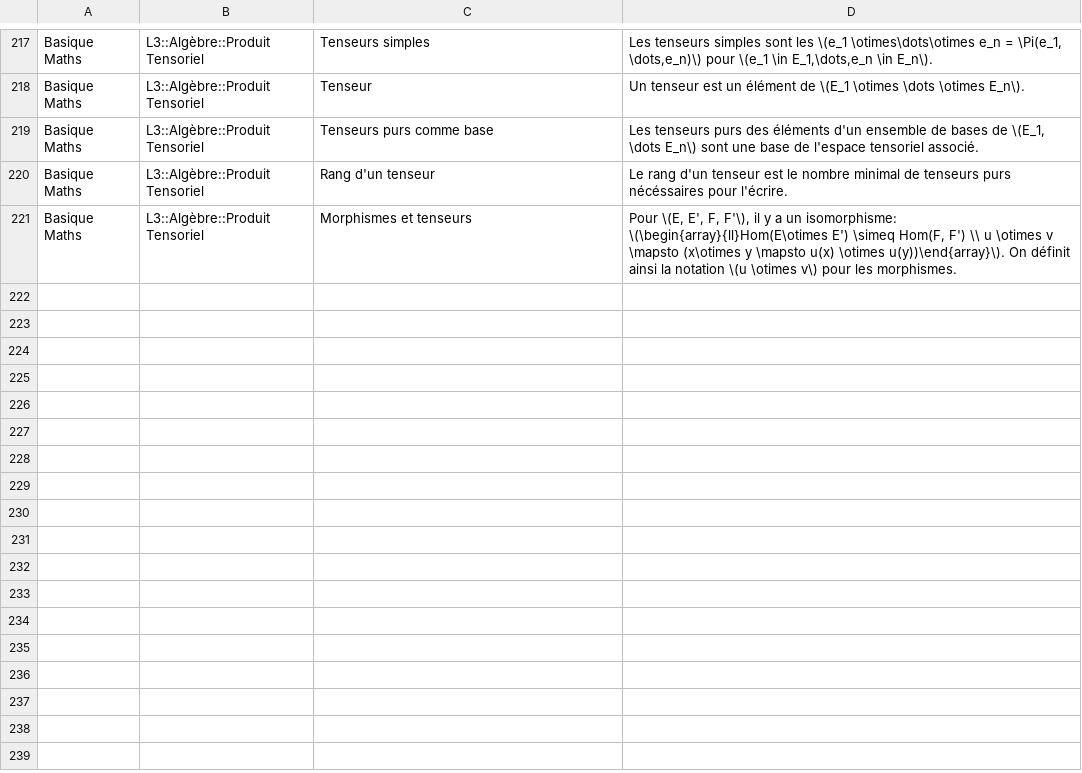
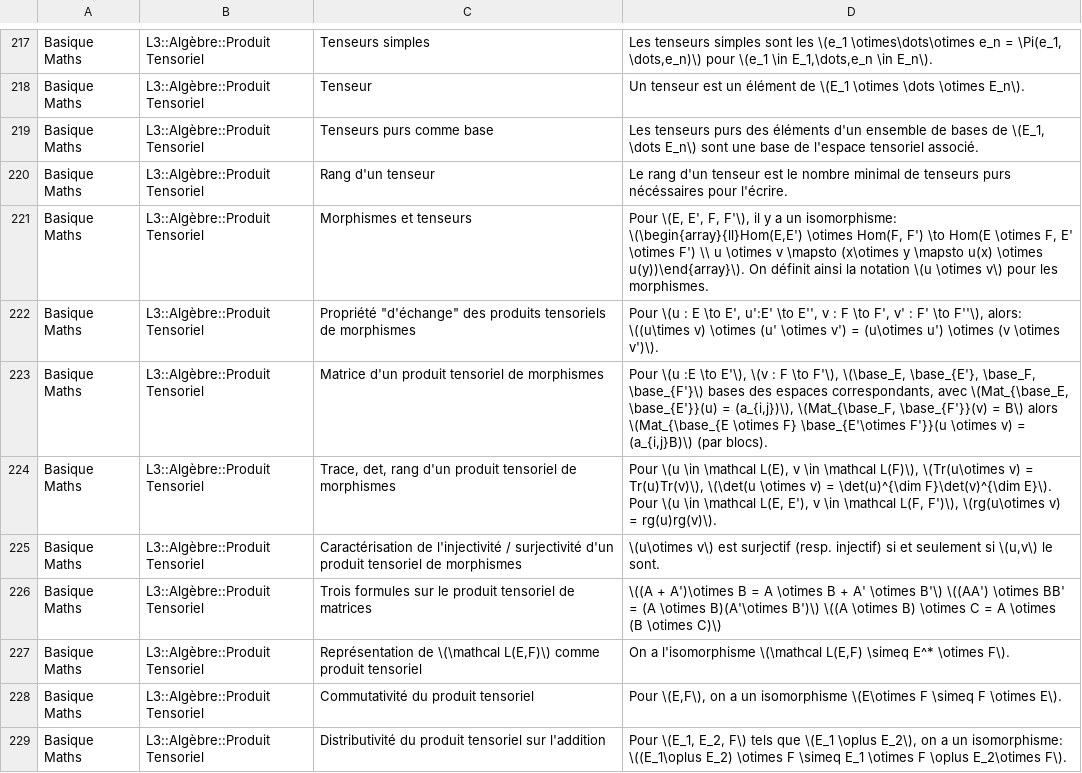
Before and after one commit to Redclem/Anki-Union, a CSV file: L3/Algèbre.csv, drawn as a sheet; only a part is shown, gaps mark what is left out; the diff covers the shown part only.

```diff
--- a/L3/Algèbre.csv
+++ b/L3/Algèbre.csv
@@ -220,2 +220,10 @@ Basique Maths	L3::Algèbre::Produit Tensoriel	Tenseurs purs comme base	Les tense
 Basique Maths	L3::Algèbre::Produit Tensoriel	Rang d'un tenseur	Le rang d'un tenseur est le nombre minimal de tenseurs purs nécéssaires pour l'écrire.
-Basique Maths	L3::Algèbre::Produit Tensoriel	Morphismes et tenseurs	Pour \(E, E', F, F'\), il y a un isomorphisme: \(\begin{array}{ll}Hom(E\otimes E') \simeq Hom(F, F') \\ u \otimes v \mapsto (x\otimes y \mapsto u(x) \otimes u(y))\end{array}\). On définit ainsi la notation \(u \otimes v\) pour les morphismes.
+Basique Maths	L3::Algèbre::Produit Tensoriel	Morphismes et tenseurs	Pour \(E, E', F, F'\), il y a un isomorphisme: \(\begin{array}{ll}Hom(E,E') \otimes Hom(F, F') \to Hom(E \otimes F, E' \otimes F') \\ u \otimes v \mapsto (x\otimes y \mapsto u(x) \otimes u(y))\end{array}\). On définit ainsi la notation \(u \otimes v\) pour les morphismes.
+Basique Maths	L3::Algèbre::Produit Tensoriel	"Propriété ""d'échange"" des produits tensoriels de morphismes"	Pour \(u : E \to E', u':E' \to E'', v  : F \to F', v' : F' \to F''\), alors: \((u\times v) \otimes (u' \otimes v') = (u\otimes u') \otimes (v \otimes v')\).
+Basique Maths	L3::Algèbre::Produit Tensoriel	Matrice d'un produit tensoriel de morphismes	Pour \(u :E \to E'\), \(v : F \to F'\), \(\base_E, \base_{E'}, \base_F, \base_{F'}\) bases des espaces correspondants, avec \(Mat_{\base_E, \base_{E'}}(u) = (a_{i,j})\), \(Mat_{\base_F, \base_{F'}}(v) = B\) alors \(Mat_{\base_{E \otimes F} \base_{E'\otimes F'}}(u \otimes v) = (a_{i,j}B)\) (par blocs).
+Basique Maths	L3::Algèbre::Produit Tensoriel	Trace, det, rang d'un produit tensoriel de morphismes	Pour \(u \in \mathcal L(E), v \in \mathcal L(F)\), \(Tr(u\otimes v) = Tr(u)Tr(v)\), \(\det(u \otimes v) = \det(u)^{\dim F}\det(v)^{\dim E}\). Pour \(u \in \mathcal L(E, E'), v \in \mathcal L(F, F')\), \(rg(u\otimes v) = rg(u)rg(v)\).
+Basique Maths	L3::Algèbre::Produit Tensoriel	Caractérisation de l'injectivité / surjectivité d'un produit tensoriel de morphismes	\(u\otimes v\) est surjectif (resp. injectif) si et seulement si \(u,v\) le sont.
+Basique Maths	L3::Algèbre::Produit Tensoriel	Trois formules sur le produit tensoriel de matrices	\((A + A')\otimes B = A \otimes B + A' \otimes B'\) \((AA') \otimes BB' = (A \otimes B)(A'\otimes B')\) \((A \otimes B) \otimes C = A \otimes (B \otimes C)\)
+Basique Maths	L3::Algèbre::Produit Tensoriel	Représentation de \(\mathcal L(E,F)\) comme produit tensoriel	On a l'isomorphisme \(\mathcal L(E,F) \simeq E^* \otimes F\).
+Basique Maths	L3::Algèbre::Produit Tensoriel	Commutativité du produit tensoriel	Pour \(E,F\), on a un isomorphisme \(E\otimes F \simeq F \otimes E\).
+Basique Maths	L3::Algèbre::Produit Tensoriel	Distributivité du produit tensoriel sur l'addition	Pour \(E_1, E_2, F\) tels que \(E_1 \oplus E_2\), on a un isomorphisme: \((E_1\oplus E_2) \otimes F \simeq E_1 \otimes F \oplus E_2\otimes F\).
```
Also changed, not shown: 9 added rows and 2 edited cells elsewhere in this file, L3/Algèbre/Produit Tensoriel.csv, L3/Intégration et théorie de la mesure.csv, 7 other files.
